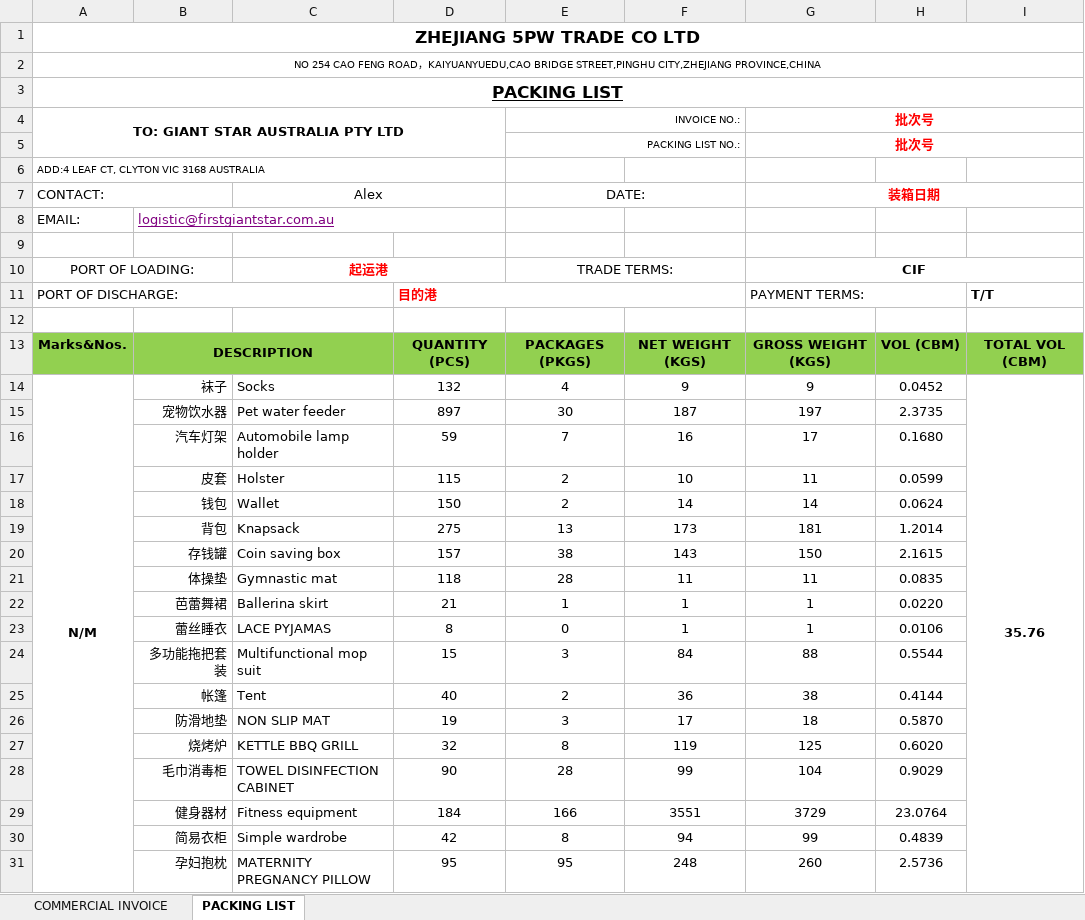
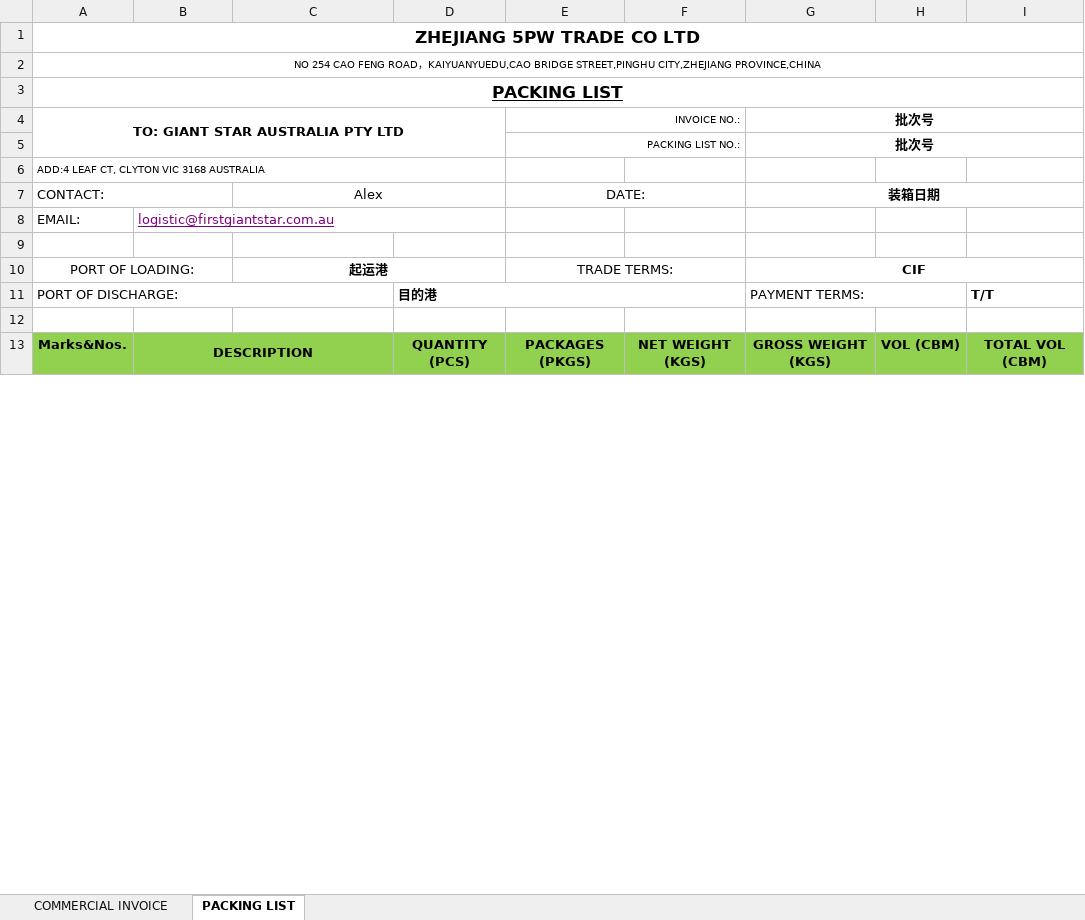
Before and after one commit to wanglihua/ebay-commerce-erp, an Excel workbook: static/excel-template/hgbg/in/giant_star.xlsx, sheet PACKING LIST, drawn as a sheet; only a part is shown; values as stored, in another font and other column widths than the file's, no borders; charts and pictures not drawn; removed rows and columns are numbered as before the commit, all else as after; the diff covers the shown part only; the diff names each change by its address in the sheet, - before the commit and + after, or states it on an @@ line.

```diff
--- a/static/excel-template/hgbg/in/giant_star.xlsx (sheet PACKING LIST)
+++ b/static/excel-template/hgbg/in/giant_star.xlsx (sheet PACKING LIST)
-G4:G5 text colour: #FF0000
+G4:G5 text colour: black
-G7 text colour: #FF0000
+G7 text colour: black
-C10 text colour: #FF0000
+C10 text colour: black
-D11 text colour: #FF0000
+D11 text colour: black
-row 14: N/M | 袜子 | Socks | 132 | 4 | 9 | 9 | 0.0452 | 35.76
-row 15:  | 宠物饮水器 | Pet water feeder | 897 | 30 | 187 | 197 | 2.3735
-row 16:  | 汽车灯架 | Automobile lamp holder | 59 | 7 | 16 | 17 | 0.1680
-row 17:  | 皮套 | Holster | 115 | 2 | 10 | 11 | 0.0599
-row 18:  | 钱包 | Wallet | 150 | 2 | 14 | 14 | 0.0624
-row 19:  | 背包 | Knapsack | 275 | 13 | 173 | 181 | 1.2014
-row 20:  | 存钱罐 | Coin saving box | 157 | 38 | 143 | 150 | 2.1615
-row 21:  | 体操垫 | Gymnastic mat | 118 | 28 | 11 | 11 | 0.0835
-row 22:  | 芭蕾舞裙 | Ballerina skirt | 21 | 1 | 1 | 1 | 0.0220
-row 23:  | 蕾丝睡衣 | LACE PYJAMAS | 8 | 0 | 1 | 1 | 0.0106
-row 24:  | 多功能拖把套装 | Multifunctional mop suit | 15 | 3 | 84 | 88 | 0.5544
-row 25:  | 帐篷 | Tent | 40 | 2 | 36 | 38 | 0.4144
-row 26:  | 防滑地垫 | NON SLIP MAT | 19 | 3 | 17 | 18 | 0.5870
-row 27:  | 烧烤炉 | KETTLE BBQ GRILL | 32 | 8 | 119 | 125 | 0.6020
-row 28:  | 毛巾消毒柜 | TOWEL DISINFECTION CABINET | 90 | 28 | 99 | 104 | 0.9029
-row 29:  | 健身器材 | Fitness equipment | 184 | 166 | 3551 | 3729 | 23.0764
-row 30:  | 简易衣柜 | Simple wardrobe | 42 | 8 | 94 | 99 | 0.4839
-row 31:  | 孕妇抱枕 | MATERNITY PREGNANCY PILLOW | 95 | 95 | 248 | 260 | 2.5736
```
Also changed, not shown: 97 added rows, 1 removed row, 6 edited cells and merged cells elsewhere in this sheet, sheet COMMERCIAL INVOICE, charts or pictures, static/excel-template/hgbg/in/elife_pty.xlsx, static/excel-template/hgbg/in/ozo_estore.xlsx, 1 other file.
